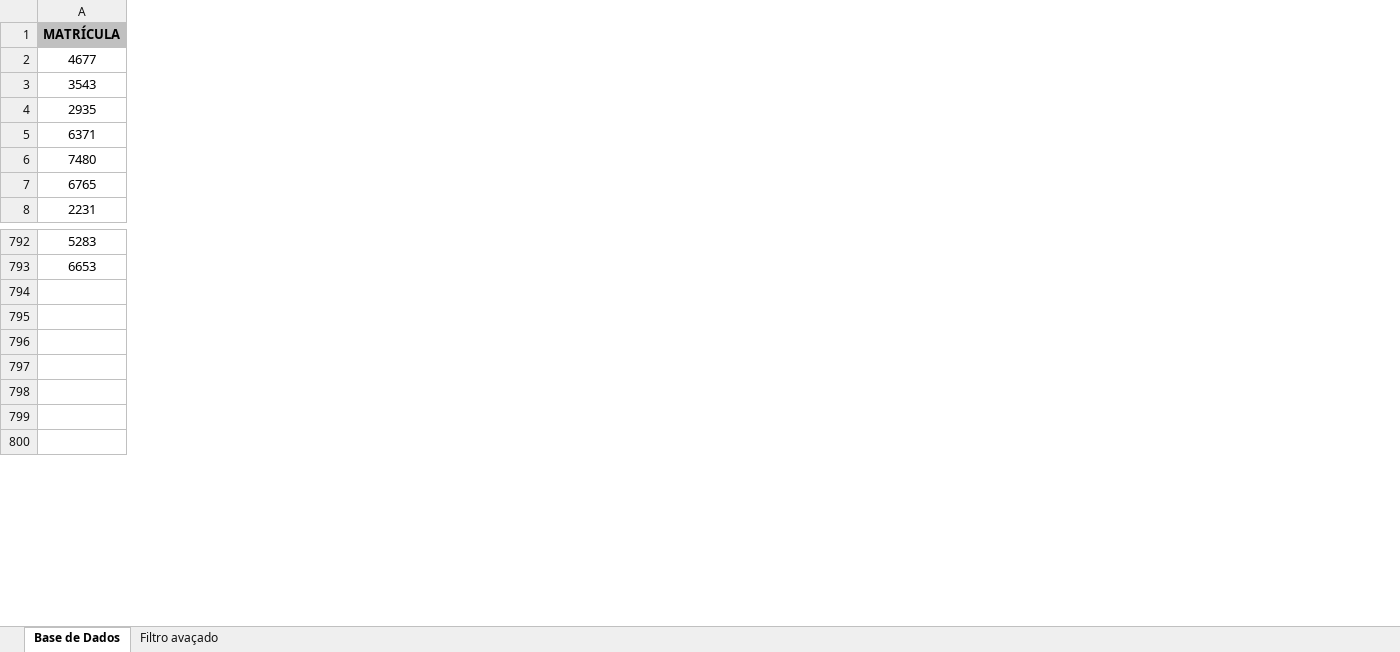
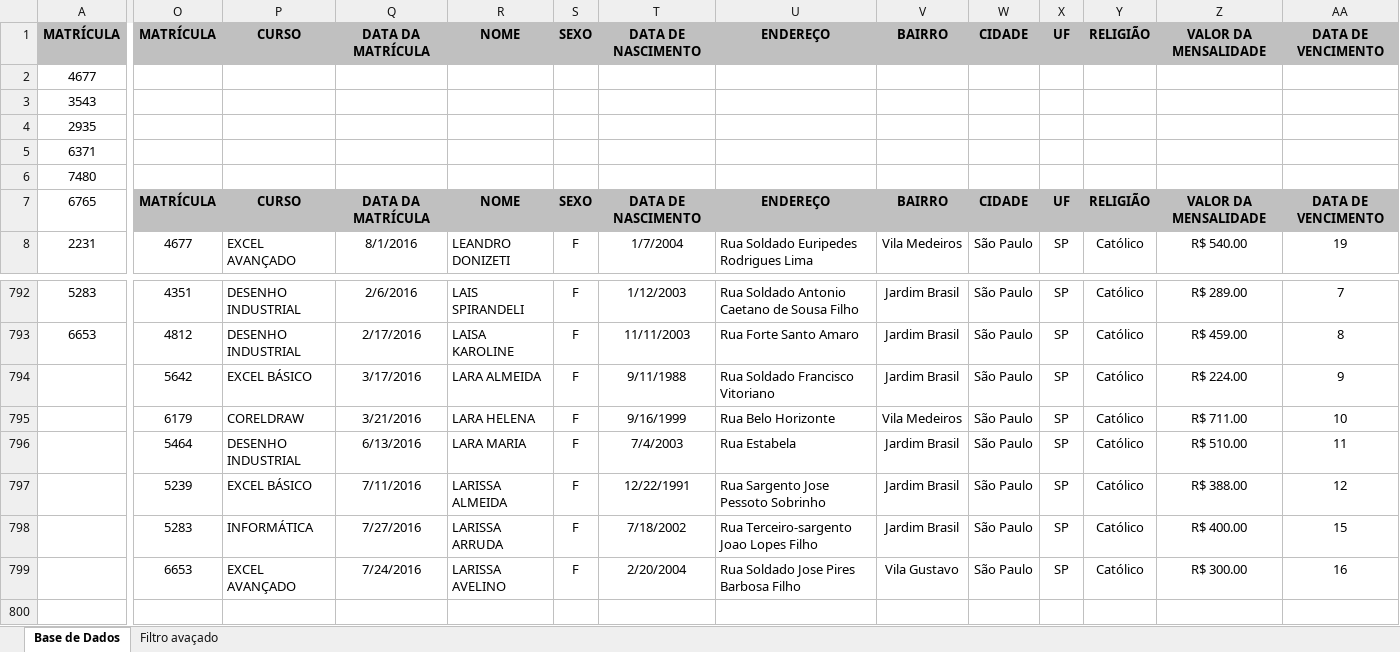
Before and after one commit to LUIZHVA02/EXCEL-completo, an Excel workbook: Avancado/AULA 14 e 15 - TABELA DINÂMICA e FILTROS/3 dinamica.xlsm, sheet Base de Dados, drawn as a sheet; only a part is shown, gaps mark what is left out; values as stored, in another font and other column widths than the file's, no borders; charts and pictures not drawn; rows hold the shown columns only; the diff covers the shown part only; the diff names each change by its address in the sheet, - before the commit and + after, or states it on an @@ line.

```diff
--- a/Avancado/AULA 14 e 15 - TABELA DINÂMICA e FILTROS/3 dinamica.xlsm (sheet Base de Dados)
+++ b/Avancado/AULA 14 e 15 - TABELA DINÂMICA e FILTROS/3 dinamica.xlsm (sheet Base de Dados)
+column O, rows 1-8: MATRÍCULA |  |  |  |  |  | MATRÍCULA | 4677; rows 792-799: 4351 | 4812 | 5642 | 6179 | 5464 | 5239 | 5283 | 6653
+column P, rows 1-8: CURSO |  |  |  |  |  | CURSO | EXCEL AVANÇADO; rows 792-799: DESENHO INDUSTRIAL | DESENHO INDUSTRIAL | EXCEL BÁSICO | CORELDRAW | DESENHO INDUSTRIAL | EXCEL BÁSICO | INFORMÁTICA | EXCEL AVANÇADO
+column Q, rows 1-8: DATA DA MATRÍCULA |  |  |  |  |  | DATA DA MATRÍCULA | 8/1/2016; rows 792-799: 2/6/2016 | 2/17/2016 | 3/17/2016 | 3/21/2016 | 6/13/2016 | 7/11/2016 | 7/27/2016 | 7/24/2016
+column R, rows 1-8: NOME |  |  |  |  |  | NOME | LEANDRO DONIZETI; rows 792-799: LAIS SPIRANDELI | LAISA KAROLINE | LARA ALMEIDA | LARA HELENA | LARA MARIA | LARISSA ALMEIDA | LARISSA ARRUDA | LARISSA AVELINO
+column S, rows 1-8: SEXO |  |  |  |  |  | SEXO | F; rows 792-799: all F
+column T, rows 1-8: DATA DE NASCIMENTO |  |  |  |  |  | DATA DE NASCIMENTO | 1/7/2004; rows 792-799: 1/12/2003 | 11/11/2003 | 9/11/1988 | 9/16/1999 | 7/4/2003 | 12/22/1991 | 7/18/2002 | 2/20/2004
+column U, rows 1-8: ENDEREÇO |  |  |  |  |  | ENDEREÇO | Rua Soldado Euripedes Rodrigues Lima; rows 792-799: Rua Soldado Antonio Caetano de Sousa Filho | Rua Forte Santo Amaro | Rua Soldado Francisco Vitoriano | Rua Belo Horizonte | Rua Estabela | Rua Sargento Jose Pessoto Sobrinho | Rua Terceiro-sargento Joao Lopes Filho | Rua Soldado Jose Pires Barbosa Filho
+column V, rows 1-8: BAIRRO |  |  |  |  |  | BAIRRO | Vila Medeiros; rows 792-799: Jardim Brasil | Jardim Brasil | Jardim Brasil | Vila Medeiros | Jardim Brasil | Jardim Brasil | Jardim Brasil | Vila Gustavo
+column W, rows 1-8: CIDADE |  |  |  |  |  | CIDADE | São Paulo; rows 792-799: all São Paulo
+column X, rows 1-8: UF |  |  |  |  |  | UF | SP; rows 792-799: all SP
+column Y, rows 1-8: RELIGIÃO |  |  |  |  |  | RELIGIÃO | Católico; rows 792-799: all Católico
+column Z, rows 1-8: VALOR DA MENSALIDADE |  |  |  |  |  | VALOR DA MENSALIDADE | R$ 540.00; rows 792-799: R$ 289.00 | R$ 459.00 | R$ 224.00 | R$ 711.00 | R$ 510.00 | R$ 388.00 | R$ 400.00 | R$ 300.00
+column AA, rows 1-8: DATA DE VENCIMENTO |  |  |  |  |  | DATA DE VENCIMENTO | 19; rows 792-799: 7 | 8 | 9 | 10 | 11 | 12 | 15 | 16
-row 794: (empty)
+row 794:  | 5642 | EXCEL BÁSICO | 3/17/2016 | LARA ALMEIDA | F | 9/11/1988 | Rua Soldado Francisco Vitoriano | Jardim Brasil | São Paulo | SP | Católico | R$ 224.00 | 9
-row 795: (empty)
+row 795:  | 6179 | CORELDRAW | 3/21/2016 | LARA HELENA | F | 9/16/1999 | Rua Belo Horizonte | Vila Medeiros | São Paulo | SP | Católico | R$ 711.00 | 10
-row 796: (empty)
+row 796:  | 5464 | DESENHO INDUSTRIAL | 6/13/2016 | LARA MARIA | F | 7/4/2003 | Rua Estabela | Jardim Brasil | São Paulo | SP | Católico | R$ 510.00 | 11
-row 797: (empty)
+row 797:  | 5239 | EXCEL BÁSICO | 7/11/2016 | LARISSA ALMEIDA | F | 12/22/1991 | Rua Sargento Jose Pessoto Sobrinho | Jardim Brasil | São Paulo | SP | Católico | R$ 388.00 | 12
-row 798: (empty)
+row 798:  | 5283 | INFORMÁTICA | 7/27/2016 | LARISSA ARRUDA | F | 7/18/2002 | Rua Terceiro-sargento Joao Lopes Filho | Jardim Brasil | São Paulo | SP | Católico | R$ 400.00 | 15
-row 799: (empty)
+row 799:  | 6653 | EXCEL AVANÇADO | 7/24/2016 | LARISSA AVELINO | F | 2/20/2004 | Rua Soldado Jose Pires Barbosa Filho | Vila Gustavo | São Paulo | SP | Católico | R$ 300.00 | 16
```
Also changed, not shown: 1 added column elsewhere in this sheet, charts or pictures, Avancado/13 - Atingir Meta.xlsx, Avancado/AULA 14 e 15 - TABELA DINÂMICA e FILTROS/2 tabela Dinâmica pág. 79 D.xlsx, 1 other file.
